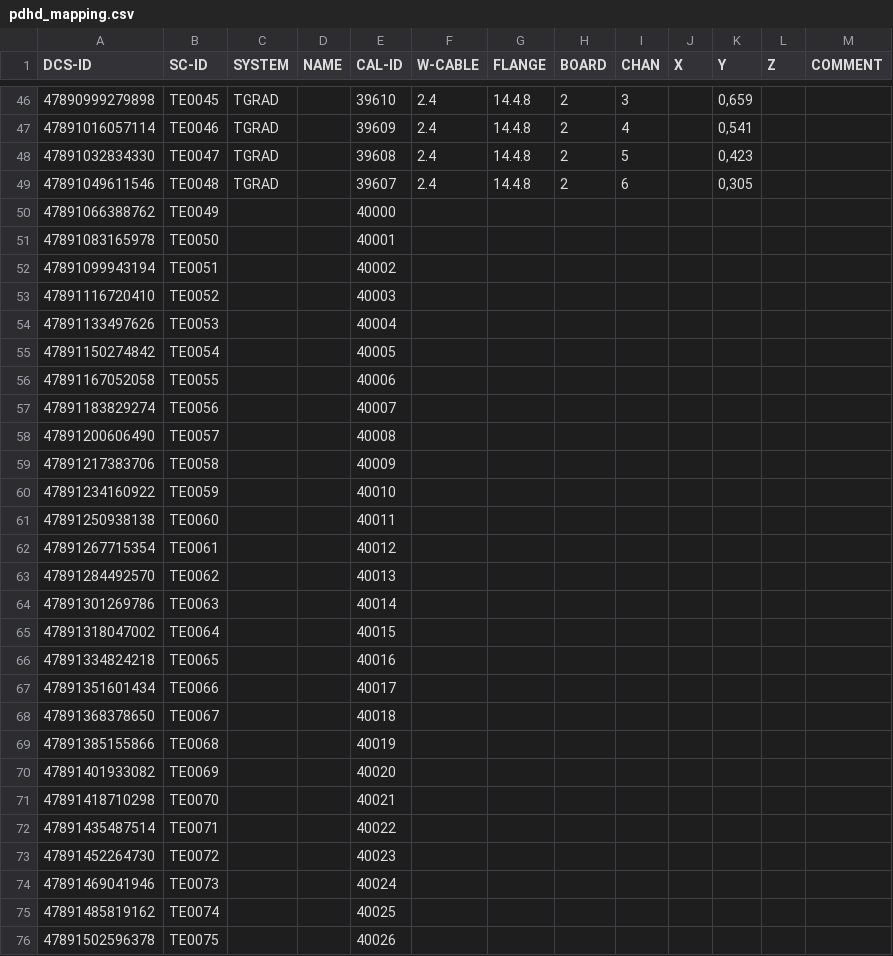
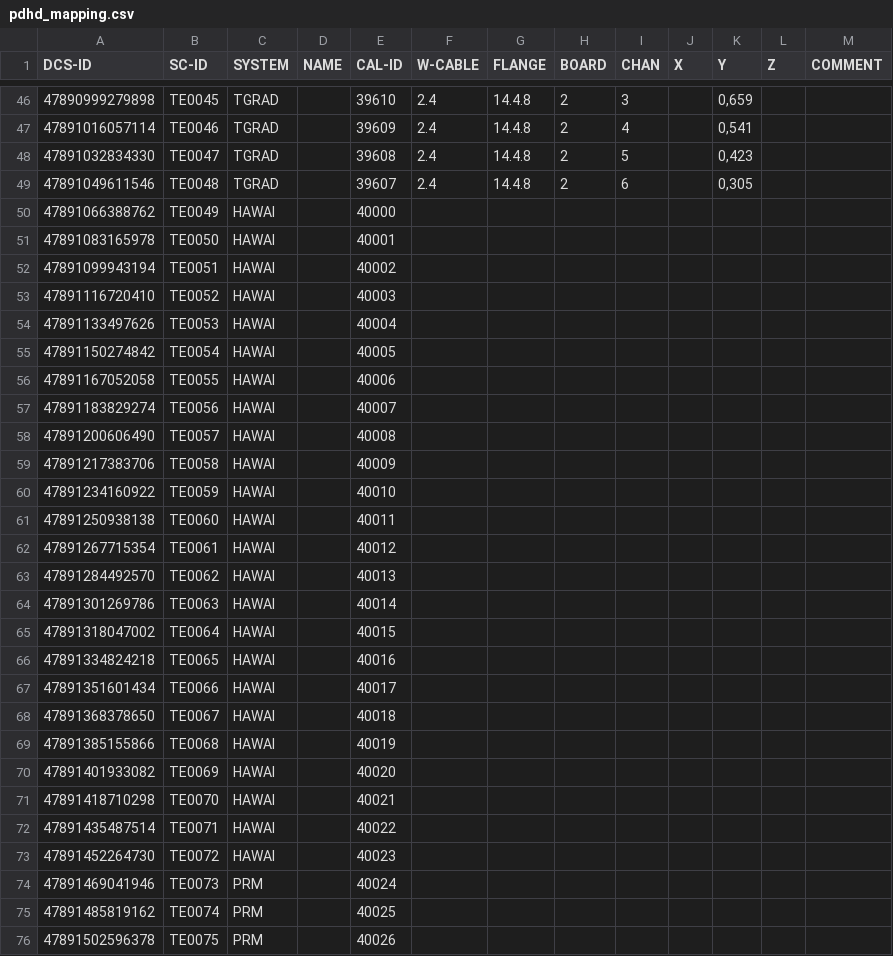
Before and after one commit to jcapo96/rtd, a CSV file: src/data/mapping/pdhd_mapping.csv, drawn as a sheet; only a part is shown, gaps mark what is left out; the diff covers the shown part only.

Commit message:
included all systems except gas arrays, floor, roof, wall

```diff
--- a/src/data/mapping/pdhd_mapping.csv
+++ b/src/data/mapping/pdhd_mapping.csv
@@ -49,28 +49,28 @@
 47891049611546;TE0048;TGRAD;;39607;2.4;14.4.8;2;6;;0,305;;
-47891066388762;TE0049;;;40000;;;;;;;;
-47891083165978;TE0050;;;40001;;;;;;;;
-47891099943194;TE0051;;;40002;;;;;;;;
-47891116720410;TE0052;;;40003;;;;;;;;
-47891133497626;TE0053;;;40004;;;;;;;;
-47891150274842;TE0054;;;40005;;;;;;;;
-47891167052058;TE0055;;;40006;;;;;;;;
-47891183829274;TE0056;;;40007;;;;;;;;
-47891200606490;TE0057;;;40008;;;;;;;;
-47891217383706;TE0058;;;40009;;;;;;;;
-47891234160922;TE0059;;;40010;;;;;;;;
-47891250938138;TE0060;;;40011;;;;;;;;
-47891267715354;TE0061;;;40012;;;;;;;;
-47891284492570;TE0062;;;40013;;;;;;;;
-47891301269786;TE0063;;;40014;;;;;;;;
-47891318047002;TE0064;;;40015;;;;;;;;
-47891334824218;TE0065;;;40016;;;;;;;;
-47891351601434;TE0066;;;40017;;;;;;;;
-47891368378650;TE0067;;;40018;;;;;;;;
-47891385155866;TE0068;;;40019;;;;;;;;
-47891401933082;TE0069;;;40020;;;;;;;;
-47891418710298;TE0070;;;40021;;;;;;;;
-47891435487514;TE0071;;;40022;;;;;;;;
-47891452264730;TE0072;;;40023;;;;;;;;
-47891469041946;TE0073;;;40024;;;;;;;;
-47891485819162;TE0074;;;40025;;;;;;;;
-47891502596378;TE0075;;;40026;;;;;;;;
+47891066388762;TE0049;HAWAI;;40000;;;;;;;;
+47891083165978;TE0050;HAWAI;;40001;;;;;;;;
+47891099943194;TE0051;HAWAI;;40002;;;;;;;;
+47891116720410;TE0052;HAWAI;;40003;;;;;;;;
+47891133497626;TE0053;HAWAI;;40004;;;;;;;;
+47891150274842;TE0054;HAWAI;;40005;;;;;;;;
+47891167052058;TE0055;HAWAI;;40006;;;;;;;;
+47891183829274;TE0056;HAWAI;;40007;;;;;;;;
+47891200606490;TE0057;HAWAI;;40008;;;;;;;;
+47891217383706;TE0058;HAWAI;;40009;;;;;;;;
+47891234160922;TE0059;HAWAI;;40010;;;;;;;;
+47891250938138;TE0060;HAWAI;;40011;;;;;;;;
+47891267715354;TE0061;HAWAI;;40012;;;;;;;;
+47891284492570;TE0062;HAWAI;;40013;;;;;;;;
+47891301269786;TE0063;HAWAI;;40014;;;;;;;;
+47891318047002;TE0064;HAWAI;;40015;;;;;;;;
+47891334824218;TE0065;HAWAI;;40016;;;;;;;;
+47891351601434;TE0066;HAWAI;;40017;;;;;;;;
+47891368378650;TE0067;HAWAI;;40018;;;;;;;;
+47891385155866;TE0068;HAWAI;;40019;;;;;;;;
+47891401933082;TE0069;HAWAI;;40020;;;;;;;;
+47891418710298;TE0070;HAWAI;;40021;;;;;;;;
+47891435487514;TE0071;HAWAI;;40022;;;;;;;;
+47891452264730;TE0072;HAWAI;;40023;;;;;;;;
+47891469041946;TE0073;PRM;;40024;;;;;;;;
+47891485819162;TE0074;PRM;;40025;;;;;;;;
+47891502596378;TE0075;PRM;;40026;;;;;;;;
```
Also changed, not shown: 37 edited cells elsewhere in this file, 1 other file.
